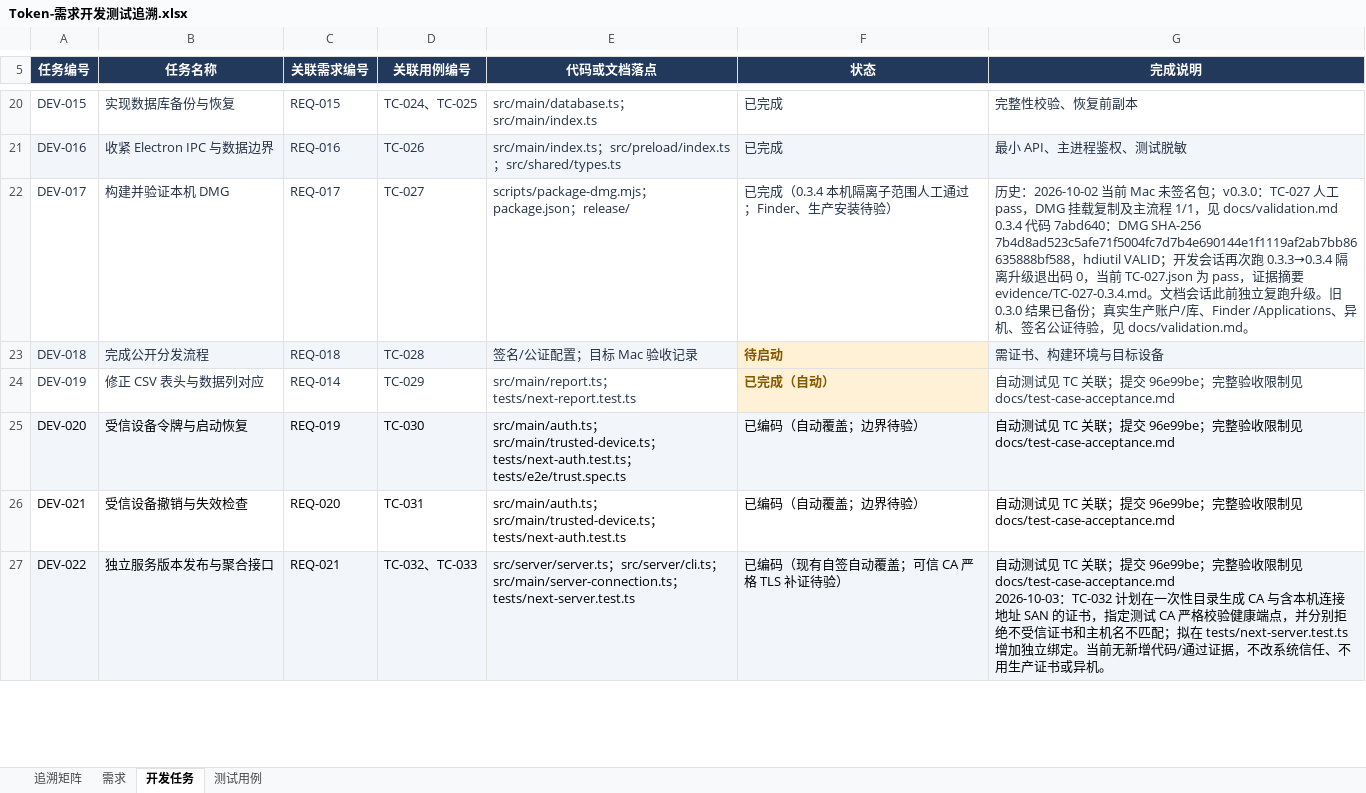
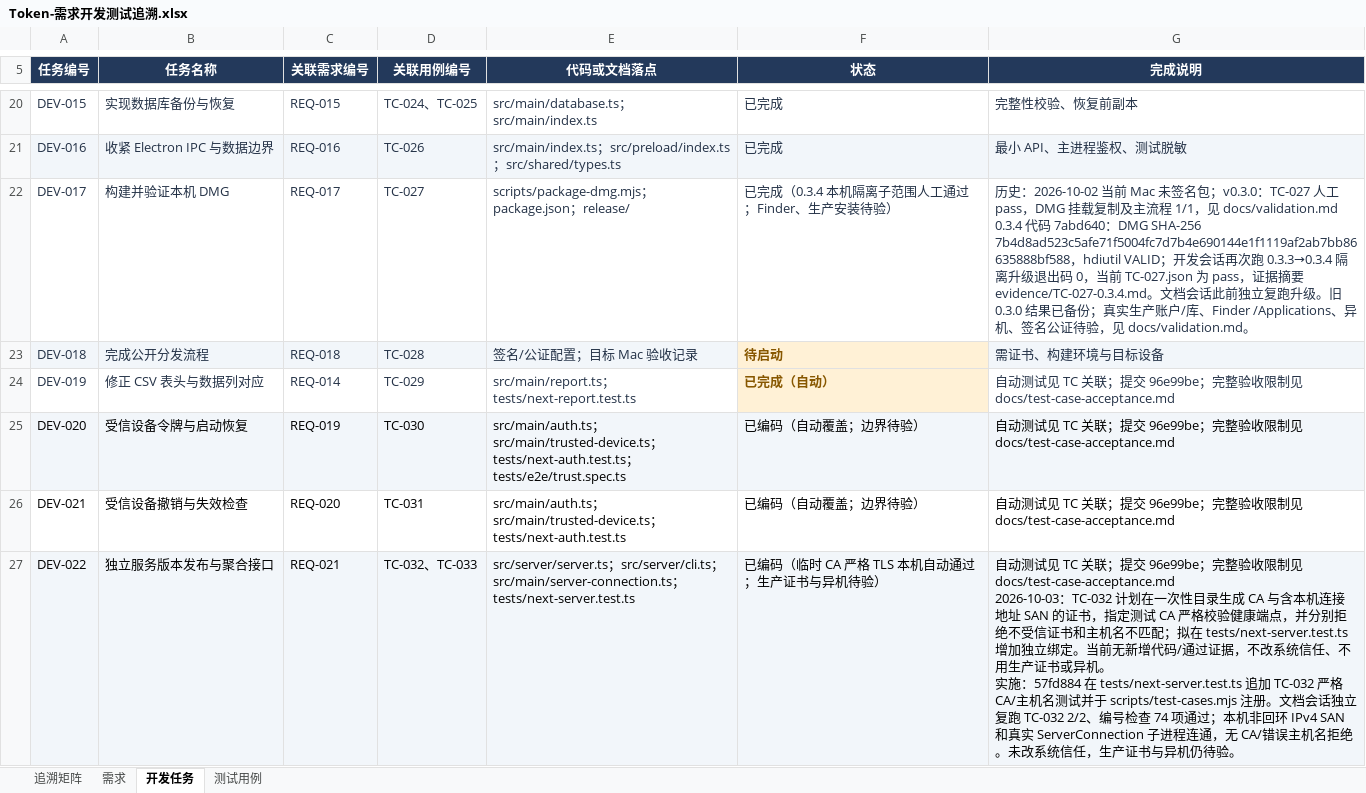
Before and after one commit to lzhe72/Token, an Excel workbook: outputs/20261002-token-docs/Token-需求开发测试追溯.xlsx, sheet 开发任务, drawn as a sheet; only a part is shown, gaps mark what is left out; values as stored, in another font and other column widths than the file's, no borders; ↵ is a line break in a cell; the diff covers the shown part only; the diff names each change by its address in the sheet, - before the commit and + after, or states it on an @@ line.

```diff
--- a/outputs/20261002-token-docs/Token-需求开发测试追溯.xlsx (sheet 开发任务)
+++ b/outputs/20261002-token-docs/Token-需求开发测试追溯.xlsx (sheet 开发任务)
-F27 (状态): 已编码（现有自签自动覆盖；可信 CA 严格 TLS 补证待验）
+F27 (状态): 已编码（临时 CA 严格 TLS 本机自动通过；生产证书与异机待验）
-G27 (完成说明): …或异机。
+G27 (完成说明): …或异机。 ↵ 实施：57fd884 在 tests/next-server.test.ts 追加 TC-032 严格 CA/主机名测试并于 scripts/test-cases.mjs 注册。文档会话独立复跑 TC-032 2/2、编号检查 74 项通过；本机非回环 IPv4 SAN 和真实 ServerConnection 子进程连通，无 CA/错误主机名拒绝。未改系统信任，生产证书与异机仍待验。
```
Also changed, not shown: 2 edited cells elsewhere in this sheet, sheet 测试用例, sheet 需求, sheet 追溯矩阵, 8 other files.
